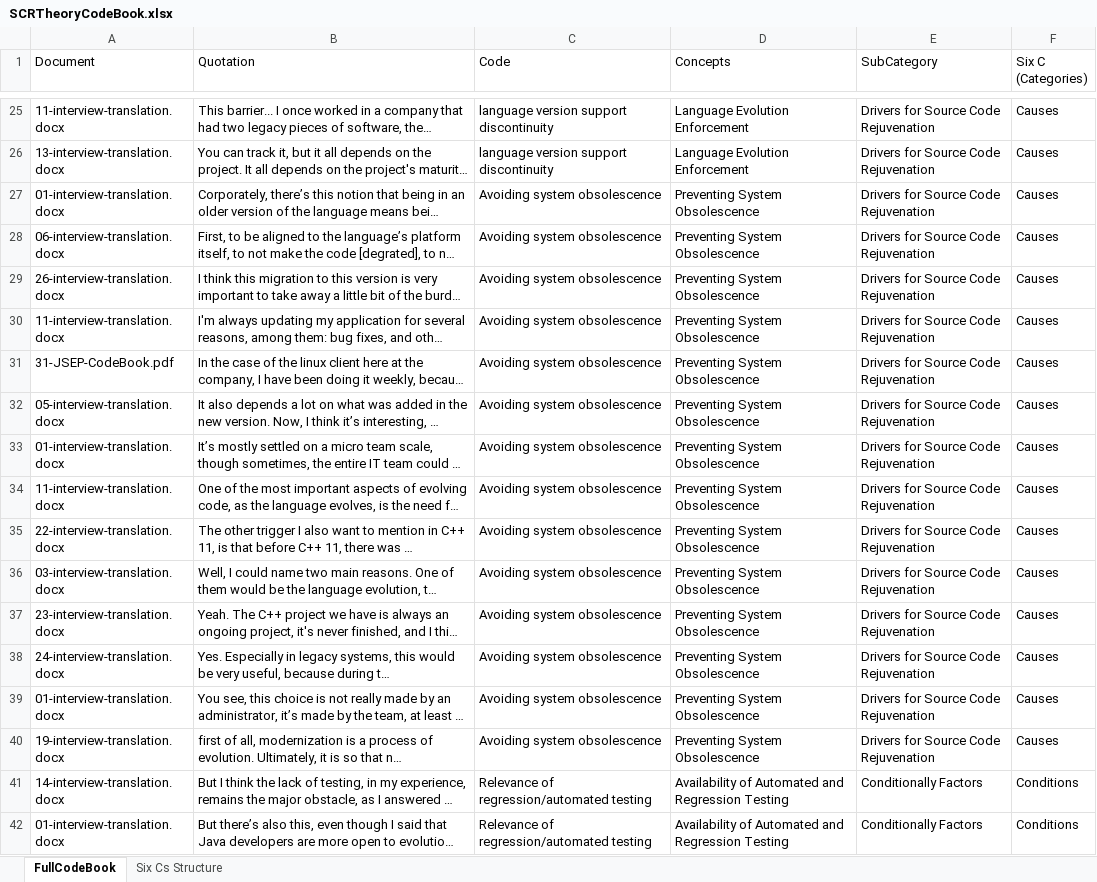
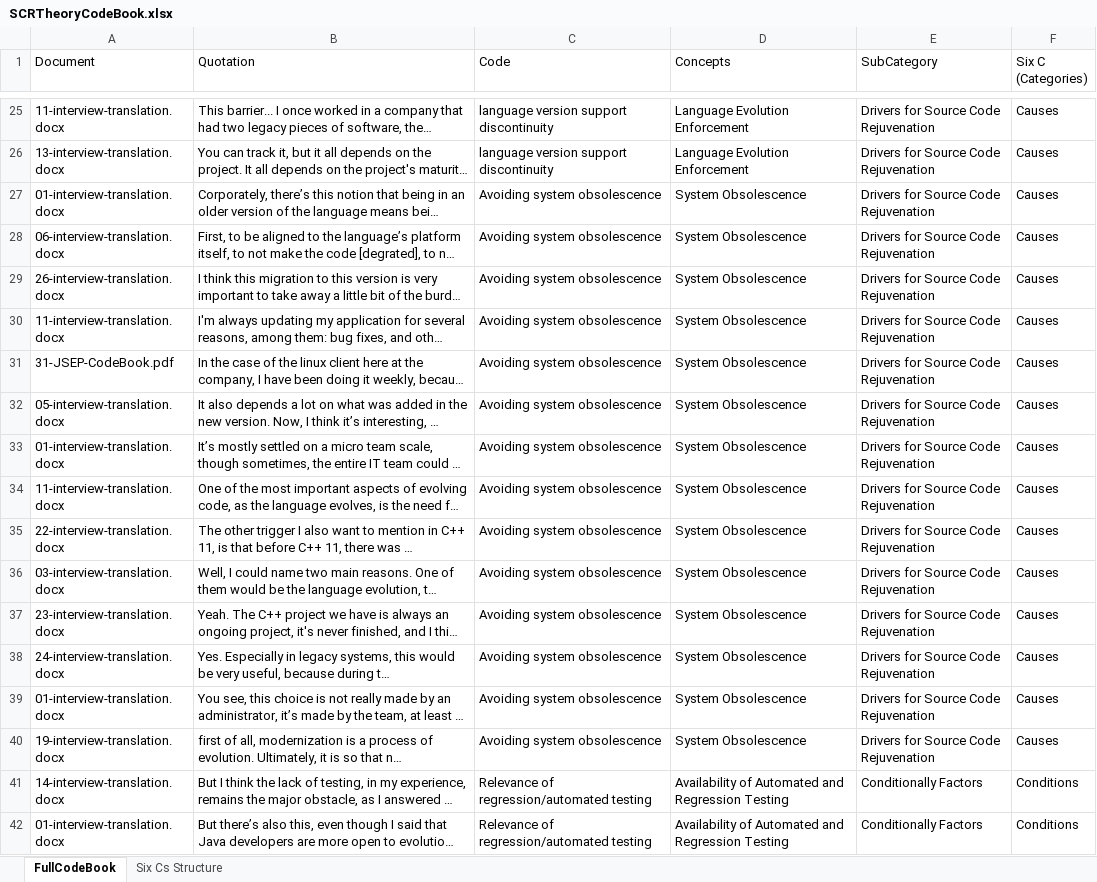
Before and after one commit to waltim/socio-technical-grounded-theory-scr, an Excel workbook: SCRTheoryCodeBook.xlsx, sheet FullCodeBook, drawn as a sheet; only a part is shown, gaps mark what is left out; long unchanged cells end in …; values as stored, in another font and other column widths than the file's, no borders; charts and pictures not drawn; the diff names each change by its address in the sheet, - before the commit and + after, or states it on an @@ line.

Commit message:
ajustando nome de concept

```diff
--- a/SCRTheoryCodeBook.xlsx (sheet FullCodeBook)
+++ b/SCRTheoryCodeBook.xlsx (sheet FullCodeBook)
-D27:D40 (Concepts): Preventing System Obsolescence
+D27:D40 (Concepts): System Obsolescence
```
Also changed, not shown: sheet Six Cs Structure, 1 other file.
